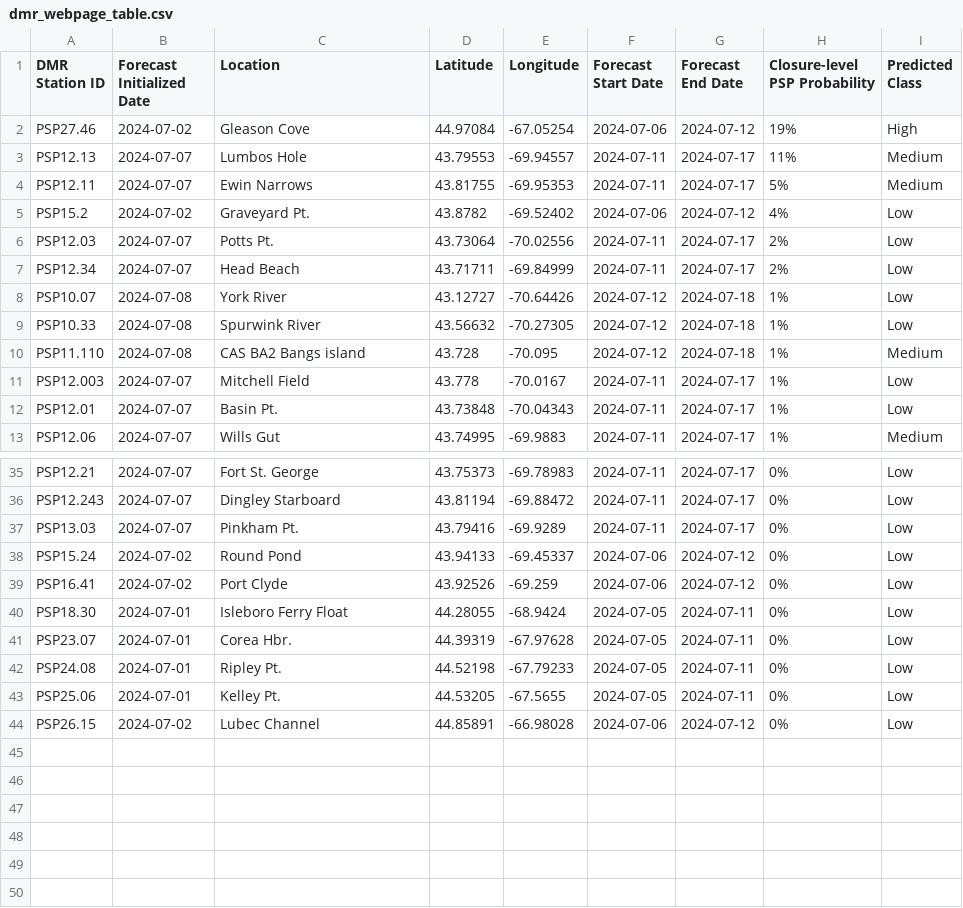
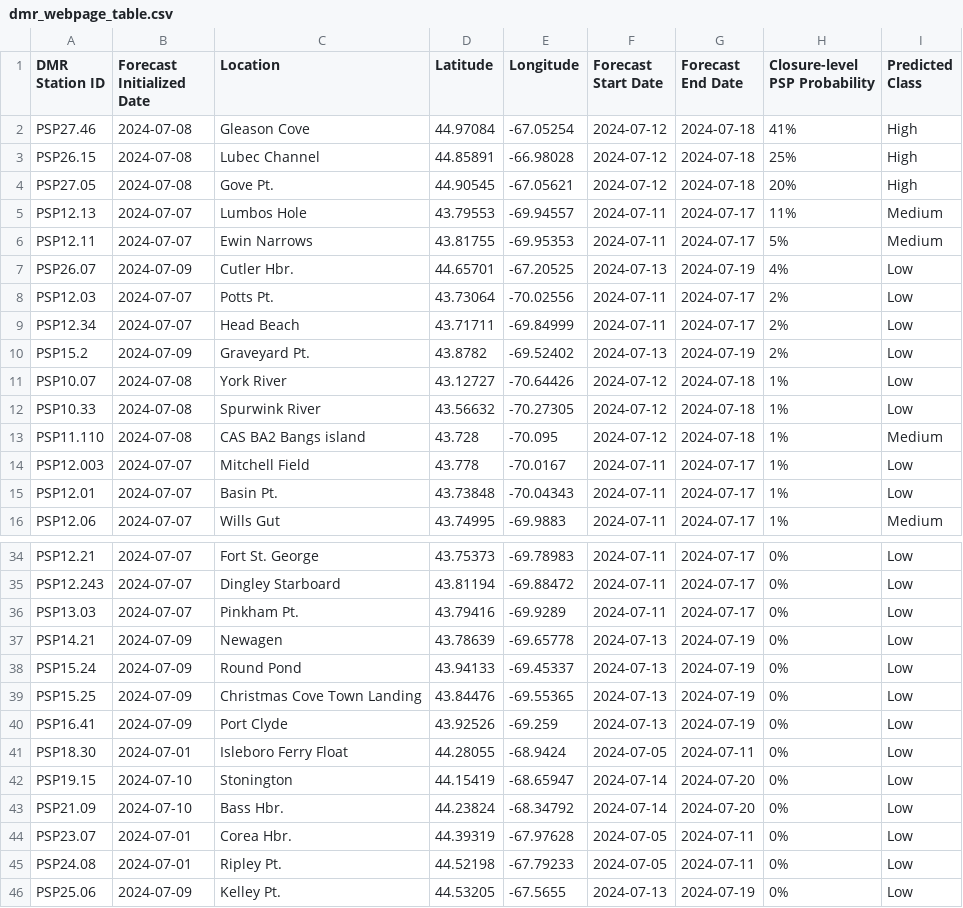
Before and after one commit to BigelowLab/pspforecast, a CSV file: inst/forecastdb/dmr_webpage_table.csv, drawn as a sheet; only a part is shown, gaps mark what is left out; the diff covers the shown part only.

```diff
--- a/inst/forecastdb/dmr_webpage_table.csv
+++ b/inst/forecastdb/dmr_webpage_table.csv
@@ -1,8 +1,11 @@
 DMR Station ID,Forecast Initialized Date,Location,Latitude,Longitude,Forecast Start Date,Forecast End Date,Closure-level PSP Probability,Predicted Class
-PSP27.46,2024-07-02,Gleason Cove,44.97084,-67.05254,2024-07-06,2024-07-12,19%,High
+PSP27.46,2024-07-08,Gleason Cove,44.97084,-67.05254,2024-07-12,2024-07-18,41%,High
+PSP26.15,2024-07-08,Lubec Channel,44.85891,-66.98028,2024-07-12,2024-07-18,25%,High
+PSP27.05,2024-07-08,Gove Pt.,44.90545,-67.05621,2024-07-12,2024-07-18,20%,High
 PSP12.13,2024-07-07,Lumbos Hole,43.79553,-69.94557,2024-07-11,2024-07-17,11%,Medium
 PSP12.11,2024-07-07,Ewin Narrows,43.81755,-69.95353,2024-07-11,2024-07-17,5%,Medium
-PSP15.2,2024-07-02,Graveyard Pt.,43.8782,-69.52402,2024-07-06,2024-07-12,4%,Low
+PSP26.07,2024-07-09,Cutler Hbr.,44.65701,-67.20525,2024-07-13,2024-07-19,4%,Low
 PSP12.03,2024-07-07,Potts Pt.,43.73064,-70.02556,2024-07-11,2024-07-17,2%,Low
 PSP12.34,2024-07-07,Head Beach,43.71711,-69.84999,2024-07-11,2024-07-17,2%,Low
+PSP15.2,2024-07-09,Graveyard Pt.,43.8782,-69.52402,2024-07-13,2024-07-19,2%,Low
 PSP10.07,2024-07-08,York River,43.12727,-70.64426,2024-07-12,2024-07-18,1%,Low
@@ -37,8 +36,11 @@ PSP12.243,2024-07-07,Dingley Starboard,43.81194,-69.88472,2024-07-11,2024-07-17,
 PSP13.03,2024-07-07,Pinkham Pt.,43.79416,-69.9289,2024-07-11,2024-07-17,0%,Low
-PSP15.24,2024-07-02,Round Pond,43.94133,-69.45337,2024-07-06,2024-07-12,0%,Low
-PSP16.41,2024-07-02,Port Clyde,43.92526,-69.259,2024-07-06,2024-07-12,0%,Low
+PSP14.21,2024-07-09,Newagen,43.78639,-69.65778,2024-07-13,2024-07-19,0%,Low
+PSP15.24,2024-07-09,Round Pond,43.94133,-69.45337,2024-07-13,2024-07-19,0%,Low
+PSP15.25,2024-07-09,Christmas Cove Town Landing,43.84476,-69.55365,2024-07-13,2024-07-19,0%,Low
+PSP16.41,2024-07-09,Port Clyde,43.92526,-69.259,2024-07-13,2024-07-19,0%,Low
 PSP18.30,2024-07-01,Isleboro Ferry Float,44.28055,-68.9424,2024-07-05,2024-07-11,0%,Low
+PSP19.15,2024-07-10,Stonington,44.15419,-68.65947,2024-07-14,2024-07-20,0%,Low
+PSP21.09,2024-07-10,Bass Hbr.,44.23824,-68.34792,2024-07-14,2024-07-20,0%,Low
 PSP23.07,2024-07-01,Corea Hbr.,44.39319,-67.97628,2024-07-05,2024-07-11,0%,Low
 PSP24.08,2024-07-01,Ripley Pt.,44.52198,-67.79233,2024-07-05,2024-07-11,0%,Low
-PSP25.06,2024-07-01,Kelley Pt.,44.53205,-67.5655,2024-07-05,2024-07-11,0%,Low
-PSP26.15,2024-07-02,Lubec Channel,44.85891,-66.98028,2024-07-06,2024-07-12,0%,Low
+PSP25.06,2024-07-09,Kelley Pt.,44.53205,-67.5655,2024-07-13,2024-07-19,0%,Low
```
Also changed, not shown: 4 removed rows elsewhere in this file, inst/forecastdb/current_forecast.csv, 8 other files.
